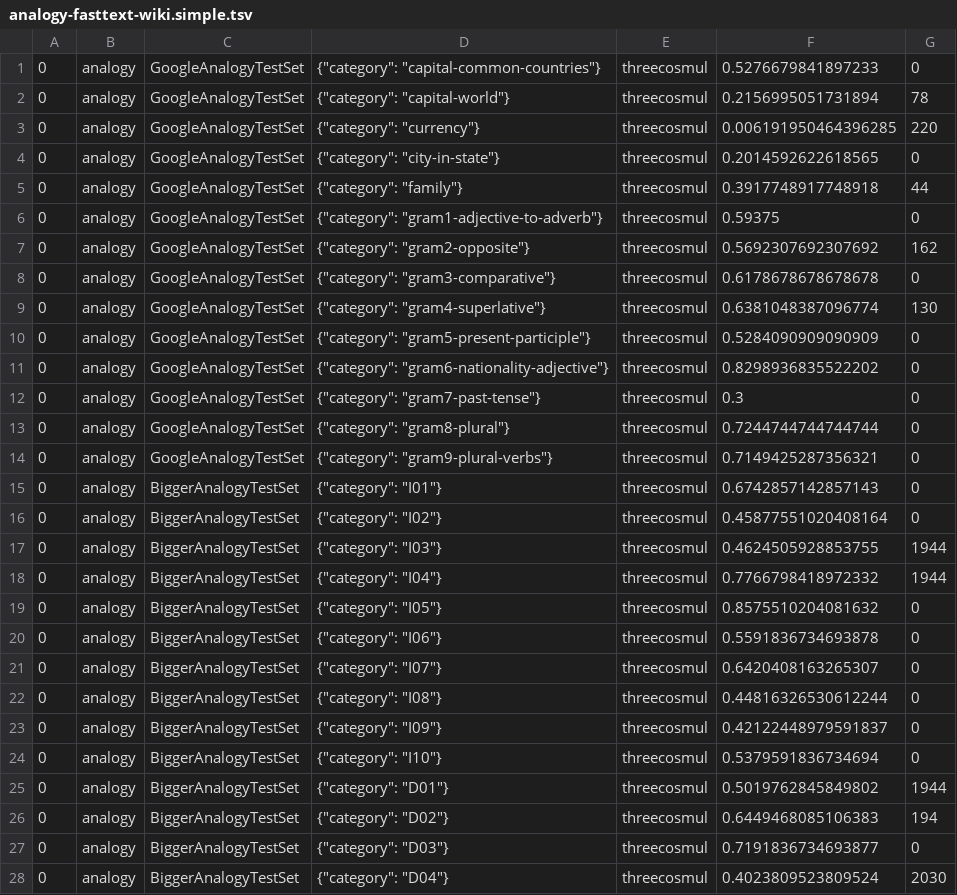
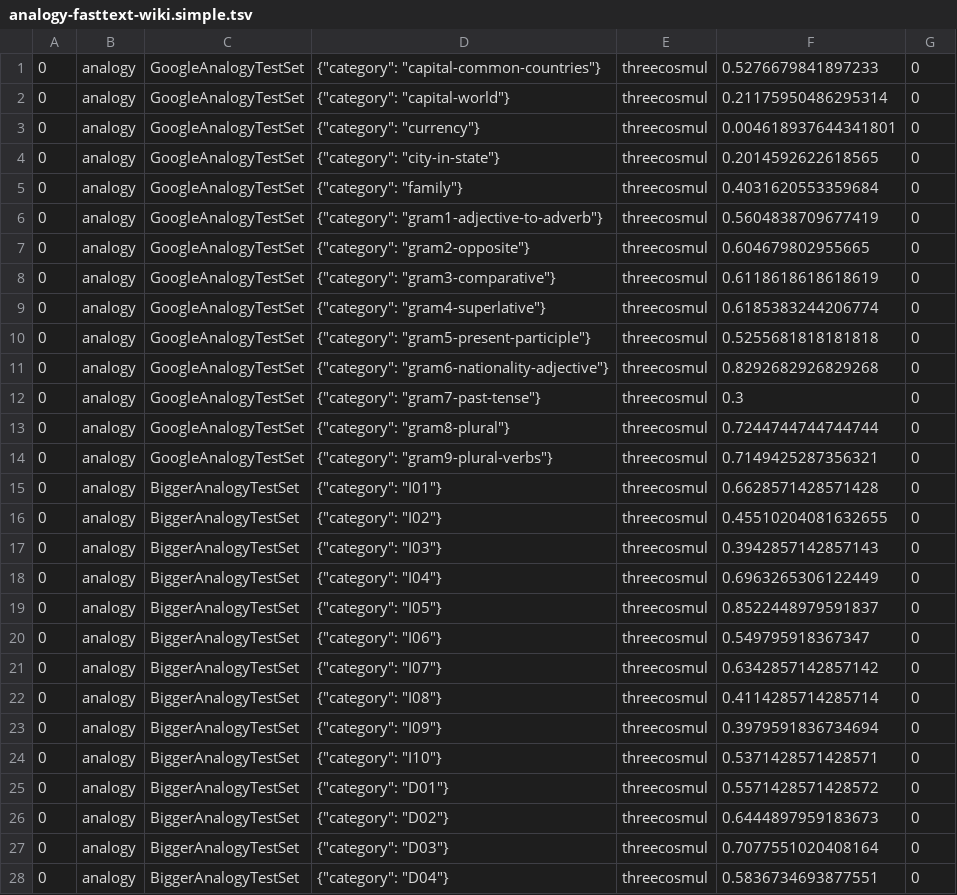
Before and after one commit to dmlc/web-data, a TSV file: gluonnlp/logs/embedding_results/results/analogy-fasttext-wiki.simple.tsv, drawn as a sheet; only a part is shown; the diff covers the shown part only.

Commit message:
Update wemb results

```diff
--- a/gluonnlp/logs/embedding_results/results/analogy-fasttext-wiki.simple.tsv
+++ b/gluonnlp/logs/embedding_results/results/analogy-fasttext-wiki.simple.tsv
@@ -1,12 +1,12 @@
 0	analogy	GoogleAnalogyTestSet	{"category": "capital-common-countries"}	threecosmul	0.5276679841897233	0
-0	analogy	GoogleAnalogyTestSet	{"category": "capital-world"}	threecosmul	0.2156995051731894	78
-0	analogy	GoogleAnalogyTestSet	{"category": "currency"}	threecosmul	0.006191950464396285	220
+0	analogy	GoogleAnalogyTestSet	{"category": "capital-world"}	threecosmul	0.21175950486295314	0
+0	analogy	GoogleAnalogyTestSet	{"category": "currency"}	threecosmul	0.004618937644341801	0
 0	analogy	GoogleAnalogyTestSet	{"category": "city-in-state"}	threecosmul	0.2014592622618565	0
-0	analogy	GoogleAnalogyTestSet	{"category": "family"}	threecosmul	0.3917748917748918	44
-0	analogy	GoogleAnalogyTestSet	{"category": "gram1-adjective-to-adverb"}	threecosmul	0.59375	0
-0	analogy	GoogleAnalogyTestSet	{"category": "gram2-opposite"}	threecosmul	0.5692307692307692	162
-0	analogy	GoogleAnalogyTestSet	{"category": "gram3-comparative"}	threecosmul	0.6178678678678678	0
-0	analogy	GoogleAnalogyTestSet	{"category": "gram4-superlative"}	threecosmul	0.6381048387096774	130
-0	analogy	GoogleAnalogyTestSet	{"category": "gram5-present-participle"}	threecosmul	0.5284090909090909	0
-0	analogy	GoogleAnalogyTestSet	{"category": "gram6-nationality-adjective"}	threecosmul	0.8298936835522202	0
+0	analogy	GoogleAnalogyTestSet	{"category": "family"}	threecosmul	0.4031620553359684	0
+0	analogy	GoogleAnalogyTestSet	{"category": "gram1-adjective-to-adverb"}	threecosmul	0.5604838709677419	0
+0	analogy	GoogleAnalogyTestSet	{"category": "gram2-opposite"}	threecosmul	0.604679802955665	0
+0	analogy	GoogleAnalogyTestSet	{"category": "gram3-comparative"}	threecosmul	0.6118618618618619	0
+0	analogy	GoogleAnalogyTestSet	{"category": "gram4-superlative"}	threecosmul	0.6185383244206774	0
+0	analogy	GoogleAnalogyTestSet	{"category": "gram5-present-participle"}	threecosmul	0.5255681818181818	0
+0	analogy	GoogleAnalogyTestSet	{"category": "gram6-nationality-adjective"}	threecosmul	0.8292682926829268	0
 0	analogy	GoogleAnalogyTestSet	{"category": "gram7-past-tense"}	threecosmul	0.3	0
@@ -14,15 +14,15 @@
 0	analogy	GoogleAnalogyTestSet	{"category": "gram9-plural-verbs"}	threecosmul	0.7149425287356321	0
-0	analogy	BiggerAnalogyTestSet	{"category": "I01"}	threecosmul	0.6742857142857143	0
-0	analogy	BiggerAnalogyTestSet	{"category": "I02"}	threecosmul	0.45877551020408164	0
-0	analogy	BiggerAnalogyTestSet	{"category": "I03"}	threecosmul	0.4624505928853755	1944
-0	analogy	BiggerAnalogyTestSet	{"category": "I04"}	threecosmul	0.7766798418972332	1944
-0	analogy	BiggerAnalogyTestSet	{"category": "I05"}	threecosmul	0.8575510204081632	0
-0	analogy	BiggerAnalogyTestSet	{"category": "I06"}	threecosmul	0.5591836734693878	0
-0	analogy	BiggerAnalogyTestSet	{"category": "I07"}	threecosmul	0.6420408163265307	0
-0	analogy	BiggerAnalogyTestSet	{"category": "I08"}	threecosmul	0.44816326530612244	0
-0	analogy	BiggerAnalogyTestSet	{"category": "I09"}	threecosmul	0.42122448979591837	0
-0	analogy	BiggerAnalogyTestSet	{"category": "I10"}	threecosmul	0.5379591836734694	0
-0	analogy	BiggerAnalogyTestSet	{"category": "D01"}	threecosmul	0.5019762845849802	1944
-0	analogy	BiggerAnalogyTestSet	{"category": "D02"}	threecosmul	0.6449468085106383	194
-0	analogy	BiggerAnalogyTestSet	{"category": "D03"}	threecosmul	0.7191836734693877	0
-0	analogy	BiggerAnalogyTestSet	{"category": "D04"}	threecosmul	0.4023809523809524	2030
+0	analogy	BiggerAnalogyTestSet	{"category": "I01"}	threecosmul	0.6628571428571428	0
+0	analogy	BiggerAnalogyTestSet	{"category": "I02"}	threecosmul	0.45510204081632655	0
+0	analogy	BiggerAnalogyTestSet	{"category": "I03"}	threecosmul	0.3942857142857143	0
+0	analogy	BiggerAnalogyTestSet	{"category": "I04"}	threecosmul	0.6963265306122449	0
+0	analogy	BiggerAnalogyTestSet	{"category": "I05"}	threecosmul	0.8522448979591837	0
+0	analogy	BiggerAnalogyTestSet	{"category": "I06"}	threecosmul	0.549795918367347	0
+0	analogy	BiggerAnalogyTestSet	{"category": "I07"}	threecosmul	0.6342857142857142	0
+0	analogy	BiggerAnalogyTestSet	{"category": "I08"}	threecosmul	0.4114285714285714	0
+0	analogy	BiggerAnalogyTestSet	{"category": "I09"}	threecosmul	0.3979591836734694	0
+0	analogy	BiggerAnalogyTestSet	{"category": "I10"}	threecosmul	0.5371428571428571	0
+0	analogy	BiggerAnalogyTestSet	{"category": "D01"}	threecosmul	0.5571428571428572	0
+0	analogy	BiggerAnalogyTestSet	{"category": "D02"}	threecosmul	0.6444897959183673	0
+0	analogy	BiggerAnalogyTestSet	{"category": "D03"}	threecosmul	0.7077551020408164	0
+0	analogy	BiggerAnalogyTestSet	{"category": "D04"}	threecosmul	0.5836734693877551	0
```
Also changed, not shown: 122 edited cells elsewhere in this file, gluonnlp/logs/embedding_results/results/analogy-fasttext-wiki.en.tsv, gluonnlp/logs/embedding_results/results/similarity-fasttext-wiki-news-300d-1M.tsv, 15 other files.
